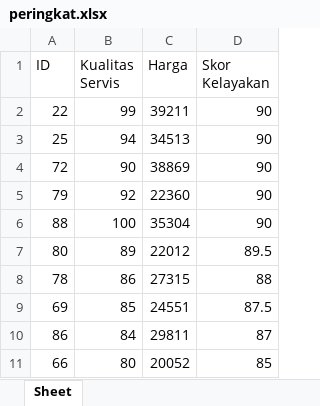
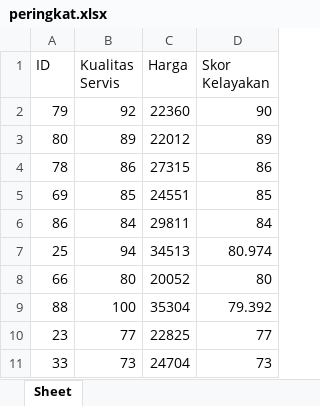
Before and after one commit to 7ofuuu/fuzzy-logic, an Excel workbook: peringkat.xlsx, sheet Sheet, drawn as a sheet; values as stored, in another font and other column widths than the file's, no borders; removed rows and columns are numbered as before the commit, all else as after; the diff names each change by its address in the sheet, - before the commit and + after, or states it on an @@ line.

```diff
--- a/peringkat.xlsx (sheet Sheet)
+++ b/peringkat.xlsx (sheet Sheet)
-row 2: 22 | 99 | 39211 | 90
-row 3: 25 | 94 | 34513 | 90
-row 4: 72 | 90 | 38869 | 90
-row 6: 88 | 100 | 35304 | 90
-D3 (Skor Kelayakan): 89.5
+D3 (Skor Kelayakan): 89
-D4 (Skor Kelayakan): 88
+D4 (Skor Kelayakan): 86
-D5 (Skor Kelayakan): 87.5
+D5 (Skor Kelayakan): 85
-D6 (Skor Kelayakan): 87
+D6 (Skor Kelayakan): 84
+row 7: 25 | 94 | 34513 | 80.974
-D8 (Skor Kelayakan): 85
+D8 (Skor Kelayakan): 80
+row 9: 88 | 100 | 35304 | 79.392
+row 10: 23 | 77 | 22825 | 77
+row 11: 33 | 73 | 24704 | 73
```
Also changed, not shown: 1 other file.
